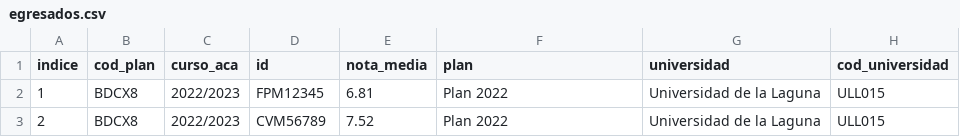
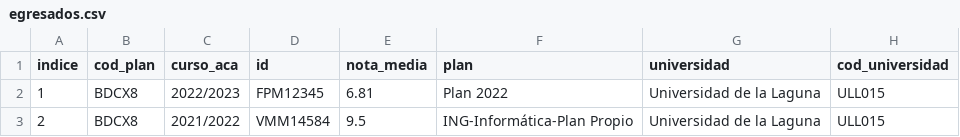
Before and after one commit to Fabrizzioperilli/Business-Intelligence-Universidades, a CSV file: data/csv/egresados.csv, drawn as a sheet.

```diff
--- a/data/csv/egresados.csv
+++ b/data/csv/egresados.csv
@@ -2,2 +2,2 @@ indice,cod_plan,curso_aca,id,nota_media,plan,universidad,cod_universidad
 1,BDCX8,2022/2023,FPM12345,6.81,Plan 2022,Universidad de la Laguna,ULL015
-2,BDCX8,2022/2023,CVM56789,7.52,Plan 2022,Universidad de la Laguna,ULL015
+2,BDCX8,2021/2022,VMM14584,9.5,ING-Informática-Plan Propio,Universidad de la Laguna,ULL015
```
Also changed, not shown: data/csv/matricula.csv, 11 other files.
